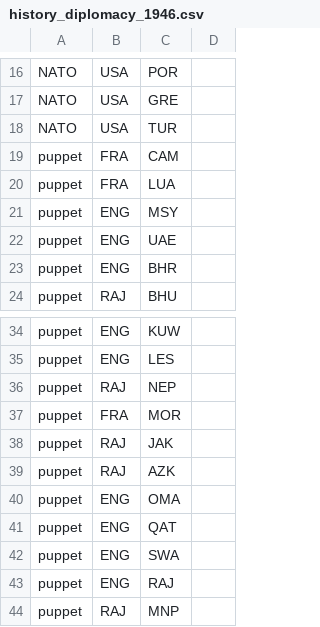
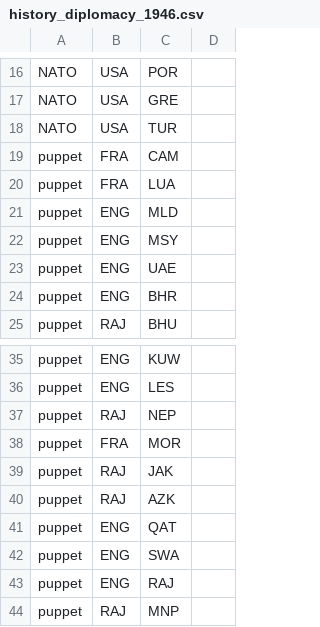
Before and after one commit to simsulla/nwomod, a CSV file: NWO/doc/history_diplomacy_1946.csv, drawn as a sheet; only a part is shown, gaps mark what is left out; removed rows and columns are numbered as before the commit, all else as after; the diff names each change by its address in the sheet, - before the commit and + after, or states it on an @@ line.

```diff
--- a/NWO/doc/history_diplomacy_1946.csv
+++ b/NWO/doc/history_diplomacy_1946.csv
+row 21: puppet | ENG | MLD
-row 40: puppet | ENG | OMA
```
Also changed, not shown: NWO/doc/common_countries_1946.csv, NWO/doc/common_countries_1992.csv, 37 other files.
